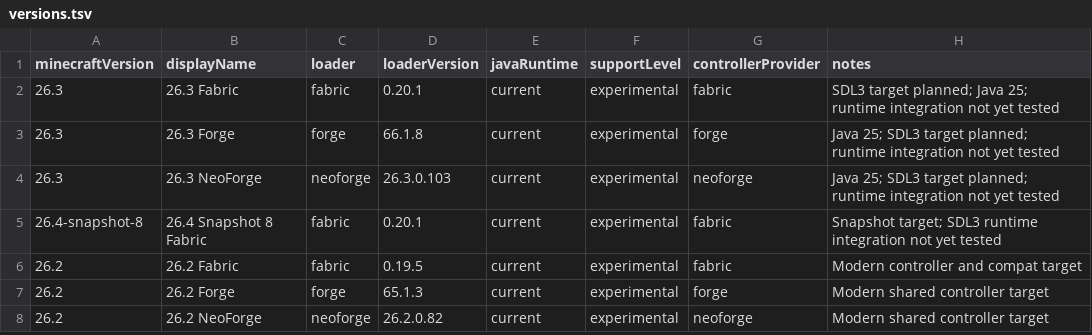
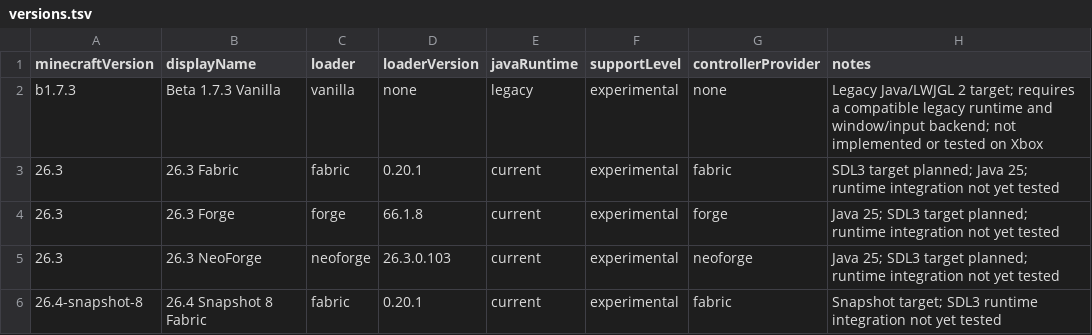
Before and after one commit to veroxsity/JavaUWP, a TSV file: config/versions.tsv, drawn as a sheet; only a part is shown; the shorter side is filled out with more unchanged rows.

Commit message:
catalog: add experimental Minecraft Beta 1.7.3 target

```diff
--- a/config/versions.tsv
+++ b/config/versions.tsv
@@ -1,2 +1,3 @@
 minecraftVersion	displayName	loader	loaderVersion	javaRuntime	supportLevel	controllerProvider	notes
+b1.7.3	Beta 1.7.3 Vanilla	vanilla	none	legacy	experimental	none	Legacy Java/LWJGL 2 target; requires a compatible legacy runtime and window/input backend; not implemented or tested on Xbox
 26.3	26.3 Fabric	fabric	0.20.1	current	experimental	fabric	SDL3 target planned; Java 25; runtime integration not yet tested
```
